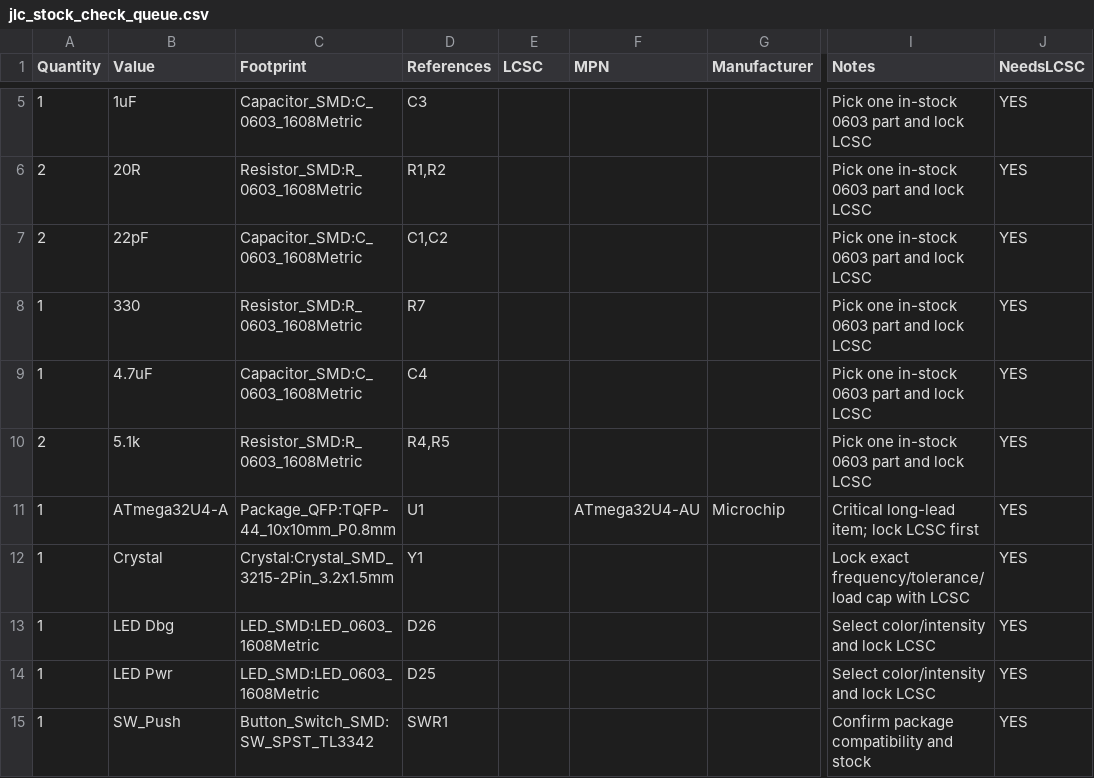
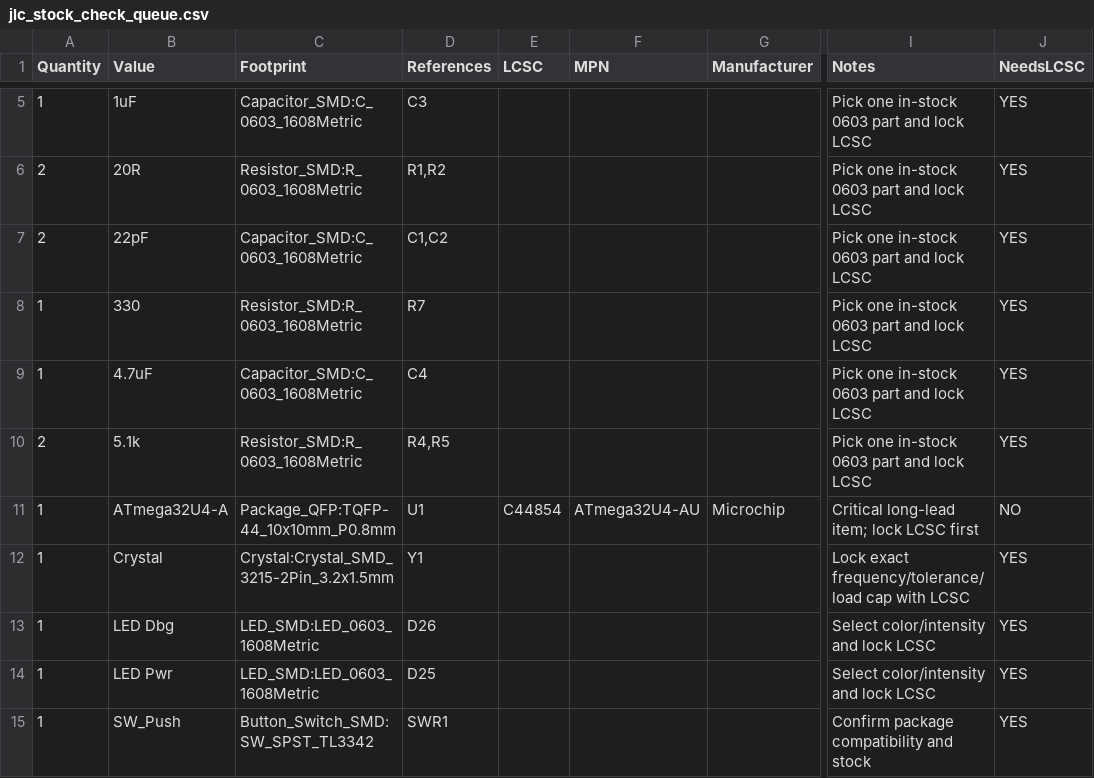
Before and after one commit to vemcg/ErgonomicGamepad, a CSV file: jlcpcb/production_files/jlc_stock_check_queue.csv, drawn as a sheet; only a part is shown, gaps mark what is left out; the diff names each change by its address in the sheet, - before the commit and + after, or states it on an @@ line.

```diff
--- a/jlcpcb/production_files/jlc_stock_check_queue.csv
+++ b/jlcpcb/production_files/jlc_stock_check_queue.csv
-E11 (LCSC): (empty)
+E11 (LCSC): C44854
-J11 (NeedsLCSC): YES
+J11 (NeedsLCSC): NO
```
Also changed, not shown: jlcpcb/production_files/jlc_sourcing_bom_template.csv, 11 other files.
